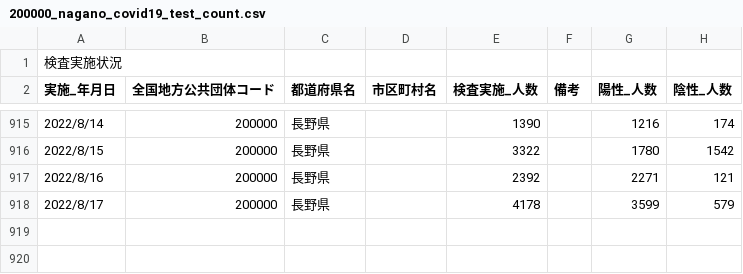
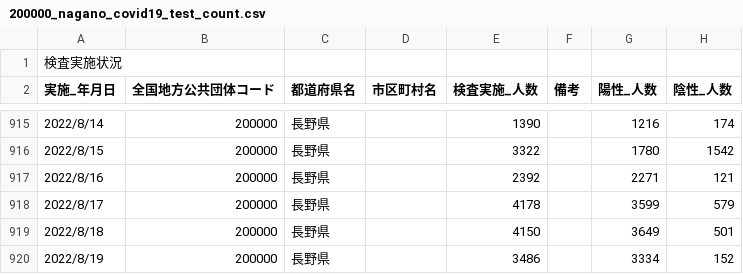
Before and after one commit to wataruoguchi/covid19_nagano_csv_to_json, a CSV file: src/.encoded/200000_nagano_covid19_test_count.csv, drawn as a sheet; only a part is shown, gaps mark what is left out; the diff names each change by its address in the sheet, - before the commit and + after, or states it on an @@ line.

```diff
--- a/src/.encoded/200000_nagano_covid19_test_count.csv
+++ b/src/.encoded/200000_nagano_covid19_test_count.csv
+row 919: 2022/8/18 | 200000 | 長野県 |  | 4150 |  | 3649 | 501
+row 920: 2022/8/19 | 200000 | 長野県 |  | 3486 |  | 3334 | 152
```
Also changed, not shown: src/.encoded/test_count.csv, 2 other files.
